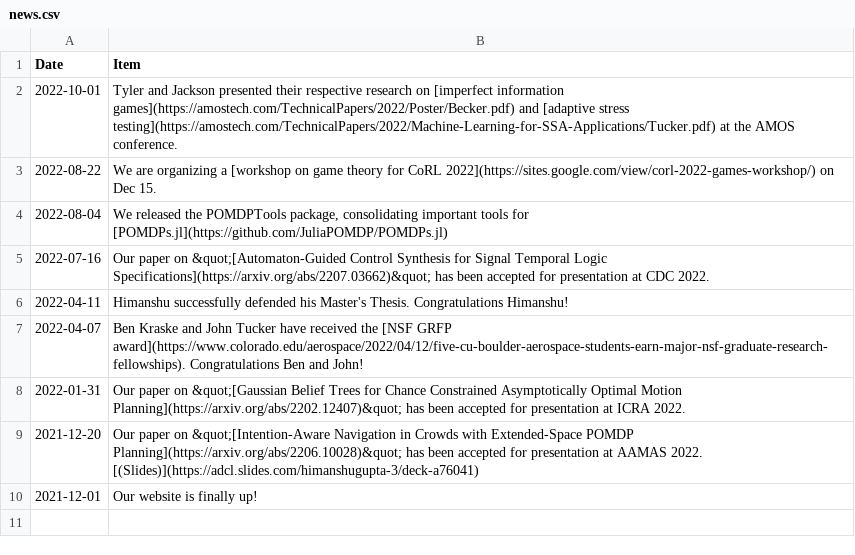
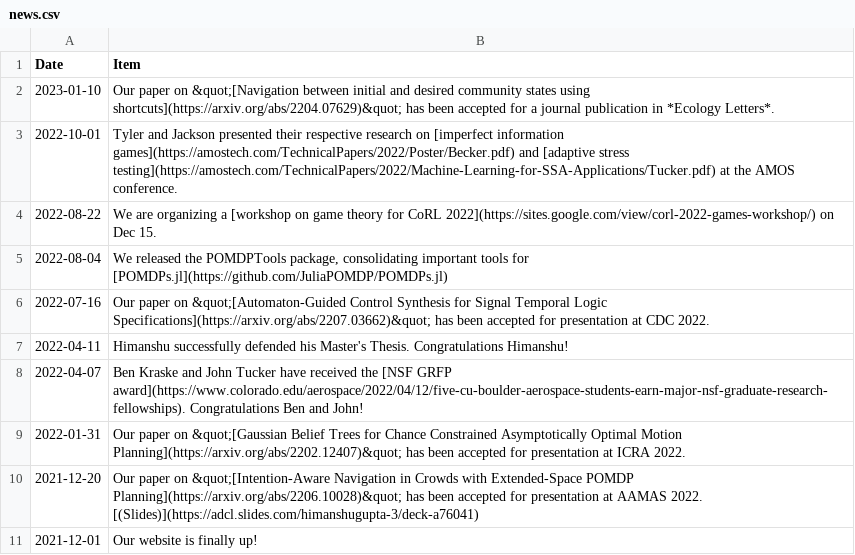
Before and after one commit to CU-ADCL/CU-ADCL.github.io, a CSV file: _data/news.csv, drawn as a sheet; the diff names each change by its address in the sheet, - before the commit and + after, or states it on an @@ line.

```diff
--- a/_data/news.csv
+++ b/_data/news.csv
+row 2: 2023-01-10 | Our paper on &quot;[Navigation between initial and desired community states using shortcuts](https://arxiv.org/abs/2204.07629)&quot; has been accepted for a journal publication in *Ecology Letters*.
```
Also changed, not shown: 1 other file.
